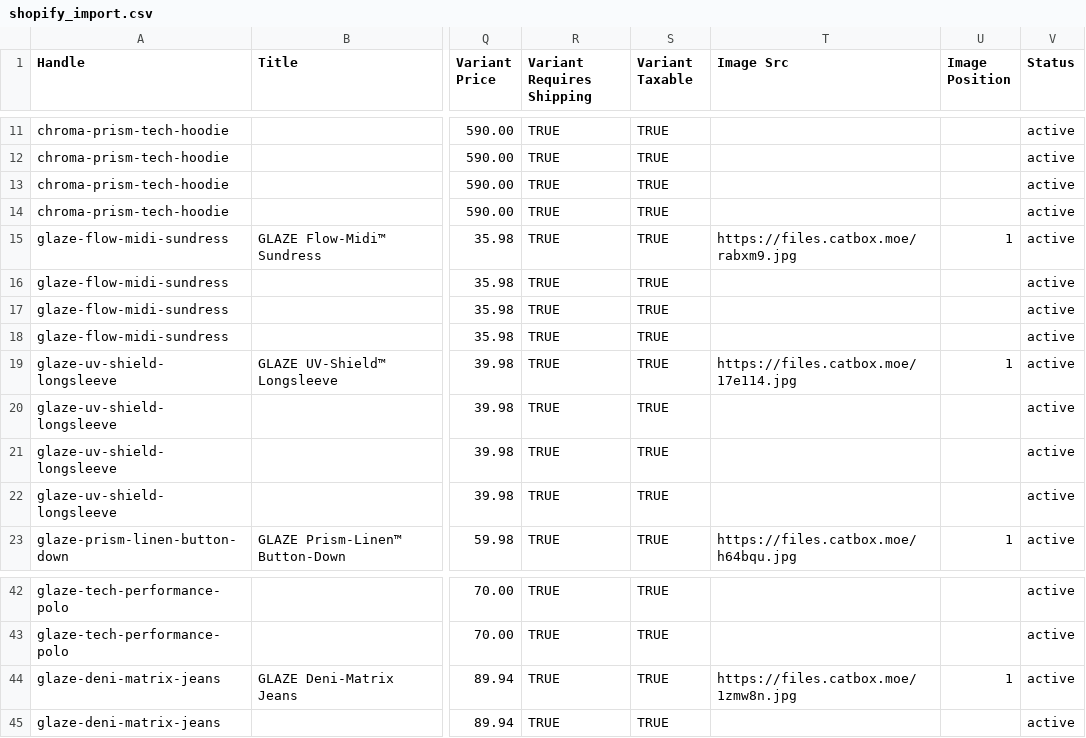
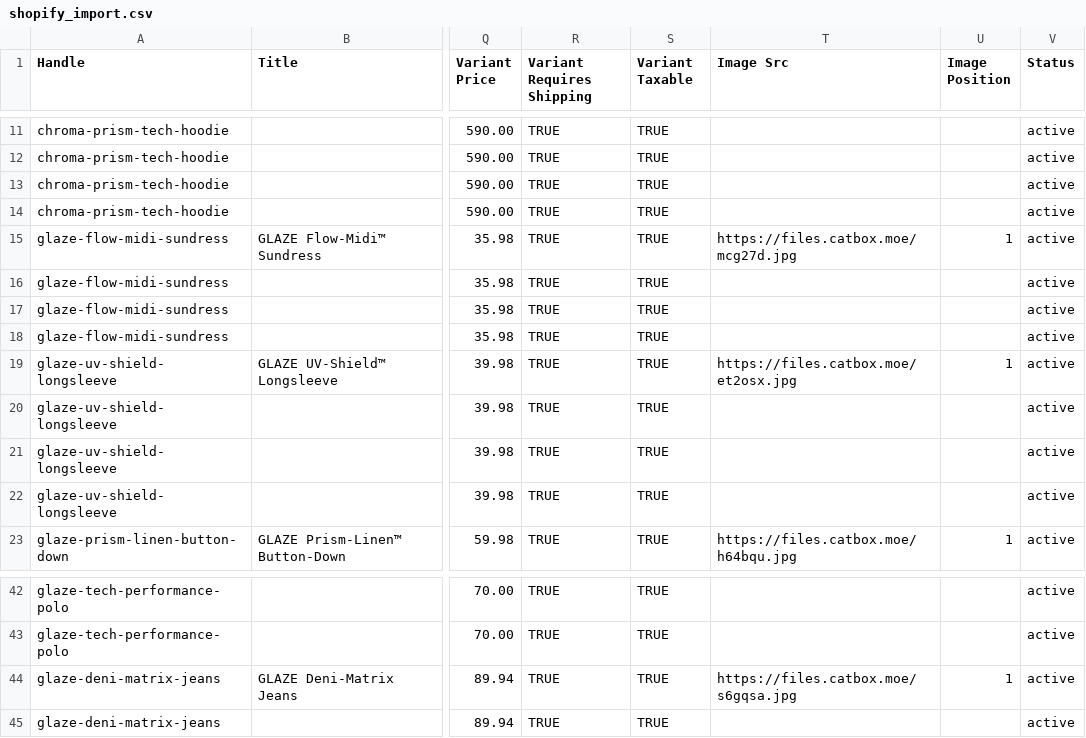
Before and after one commit to rodofheart11-hash/glaze-dropship, a CSV file: shopify_import.csv, drawn as a sheet; only a part is shown, gaps mark what is left out; the diff names each change by its address in the sheet, - before the commit and + after, or states it on an @@ line.

Commit message:
chore: update exact match product photos for sundress, jeans, and uv shirt

```diff
--- a/shopify_import.csv
+++ b/shopify_import.csv
-T15 (Image Src): https://files.catbox.moe/rabxm9.jpg
+T15 (Image Src): https://files.catbox.moe/mcg27d.jpg
-T19 (Image Src): https://files.catbox.moe/17e114.jpg
+T19 (Image Src): https://files.catbox.moe/et2osx.jpg
-T44 (Image Src): https://files.catbox.moe/1zmw8n.jpg
+T44 (Image Src): https://files.catbox.moe/s6gqsa.jpg
```
Also changed, not shown: 4 other files.
